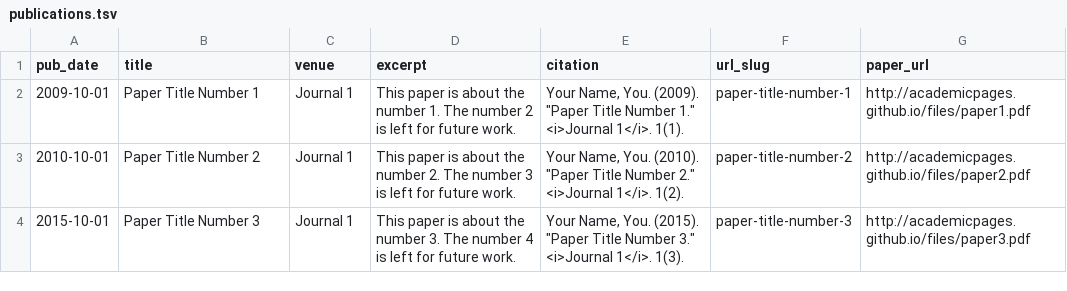
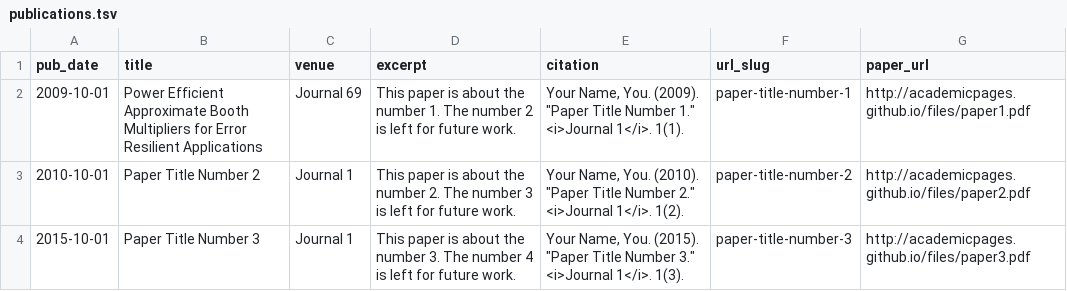
Before and after one commit to suraj-2306/suraj-2306, a TSV file: markdown_generator/publications.tsv, drawn as a sheet.

```diff
--- a/markdown_generator/publications.tsv
+++ b/markdown_generator/publications.tsv
@@ -1,3 +1,3 @@
 pub_date	title	venue	excerpt	citation	url_slug	paper_url
-2009-10-01	Paper Title Number 1	Journal 1	This paper is about the number 1. The number 2 is left for future work.	Your Name, You. (2009). "Paper Title Number 1." <i>Journal 1</i>. 1(1).	paper-title-number-1	http://academicpages.github.io/files/paper1.pdf
+2009-10-01	Power Efficient Approximate Booth Multipliers for Error Resilient Applications	Journal 69	This paper is about the number 1. The number 2 is left for future work.	Your Name, You. (2009). "Paper Title Number 1." <i>Journal 1</i>. 1(1).	paper-title-number-1	http://academicpages.github.io/files/paper1.pdf
 2010-10-01	Paper Title Number 2	Journal 1	This paper is about the number 2. The number 3 is left for future work.	Your Name, You. (2010). "Paper Title Number 2." <i>Journal 1</i>. 1(2).	paper-title-number-2	http://academicpages.github.io/files/paper2.pdf
```
Also changed, not shown: 33 other files.
